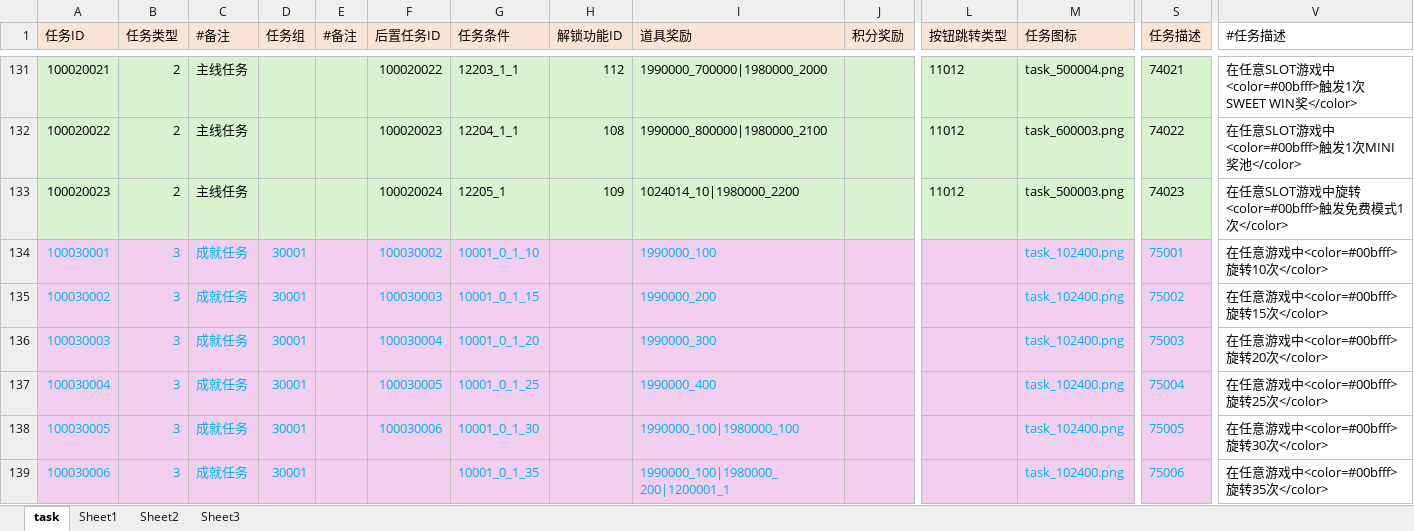
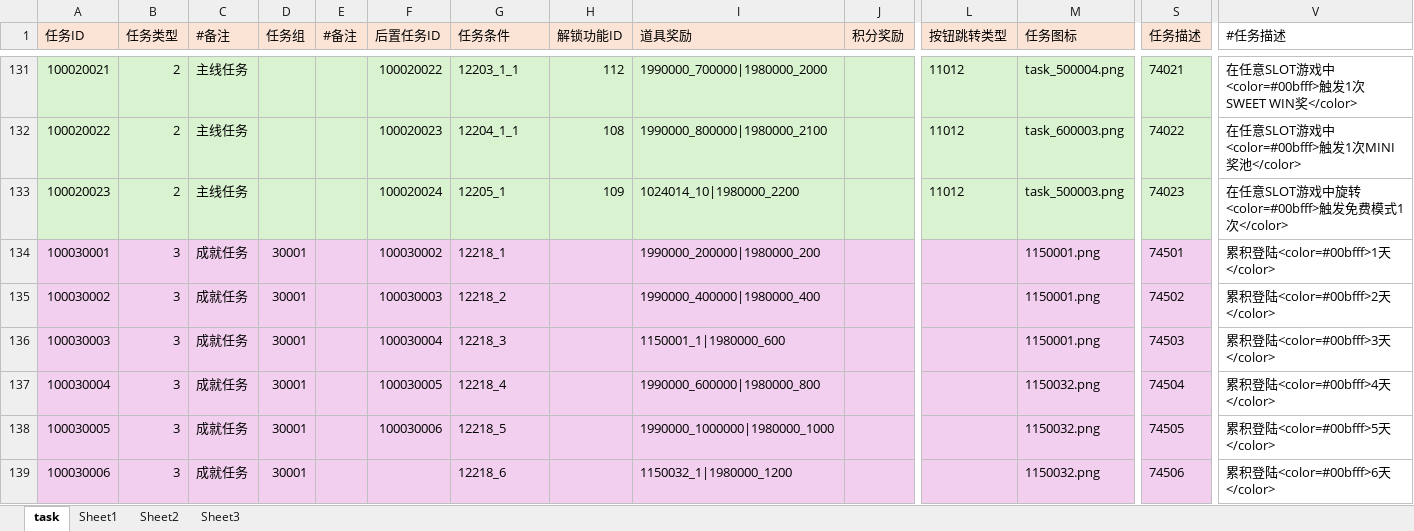
Before and after one commit to yanhailong/jjj_server, an Excel workbook: hall/resources/sample/task.xlsx, sheet task, drawn as a sheet; only a part is shown, gaps mark what is left out; values as stored, in another font and other column widths than the file's, no borders; conditional formats not drawn; the diff covers the shown part only; the diff names each change by its address in the sheet, - before the commit and + after, or states it on an @@ line.

```diff
--- a/hall/resources/sample/task.xlsx (sheet task)
+++ b/hall/resources/sample/task.xlsx (sheet task)
-A134:D139 text colour: #00B0F0
+A134:D139 text colour: black
-F134:G138 text colour: #00B0F0
+F134:G138 text colour: black
-G134 (任务条件): 10001_0_1_10
+G134 (任务条件): 12218_1
-I134 (道具奖励): 1990000_100
+I134 (道具奖励): 1990000_200000|1980000_200
-I134:I139 text colour: #00B0F0
+I134:I139 text colour: black
-M134:M136 (任务图标): task_102400.png
+M134:M136 (任务图标): 1150001.png
-M134:M139 text colour: #00B0F0
+M134:M139 text colour: black
-S134 (任务描述): 75001
+S134 (任务描述): 74501
-S134:S139 text colour: #00B0F0
+S134:S139 text colour: black
-V134 (#任务描述): 在任意游戏中<color=#00bfff>旋转10次</color>
+V134 (#任务描述): 累积登陆<color=#00bfff>1天</color>
-G135 (任务条件): 10001_0_1_15
+G135 (任务条件): 12218_2
-I135 (道具奖励): 1990000_200
+I135 (道具奖励): 1990000_400000|1980000_400
-S135 (任务描述): 75002
+S135 (任务描述): 74502
-V135 (#任务描述): 在任意游戏中<color=#00bfff>旋转15次</color>
+V135 (#任务描述): 累积登陆<color=#00bfff>2天</color>
-G136 (任务条件): 10001_0_1_20
+G136 (任务条件): 12218_3
-I136 (道具奖励): 1990000_300
+I136 (道具奖励): 1150001_1|1980000_600
-S136 (任务描述): 75003
+S136 (任务描述): 74503
-V136 (#任务描述): 在任意游戏中<color=#00bfff>旋转20次</color>
+V136 (#任务描述): 累积登陆<color=#00bfff>3天</color>
-G137 (任务条件): 10001_0_1_25
+G137 (任务条件): 12218_4
-I137 (道具奖励): 1990000_400
+I137 (道具奖励): 1990000_600000|1980000_800
-M137:M139 (任务图标): task_102400.png
+M137:M139 (任务图标): 1150032.png
-S137 (任务描述): 75004
+S137 (任务描述): 74504
-V137 (#任务描述): 在任意游戏中<color=#00bfff>旋转25次</color>
+V137 (#任务描述): 累积登陆<color=#00bfff>4天</color>
-G138 (任务条件): 10001_0_1_30
+G138 (任务条件): 12218_5
-I138 (道具奖励): 1990000_100|1980000_100
+I138 (道具奖励): 1990000_1000000|1980000_1000
-S138 (任务描述): 75005
+S138 (任务描述): 74505
-V138 (#任务描述): 在任意游戏中<color=#00bfff>旋转30次</color>
+V138 (#任务描述): 累积登陆<color=#00bfff>5天</color>
-G139 (任务条件): 10001_0_1_35
+G139 (任务条件): 12218_6
-G139 text colour: #00B0F0
+G139 text colour: black
-I139 (道具奖励): 1990000_100|1980000_200|1200001_1
+I139 (道具奖励): 1150032_1|1980000_1200
-S139 (任务描述): 75006
+S139 (任务描述): 74506
-V139 (#任务描述): 在任意游戏中<color=#00bfff>旋转35次</color>
+V139 (#任务描述): 累积登陆<color=#00bfff>6天</color>
```
Also changed, not shown: 48 added rows and 31 edited cells elsewhere in this sheet, hall/resources/sample/SeasonGem.xlsx, ploy/resources/sample/task.xlsx, 15 other files.
